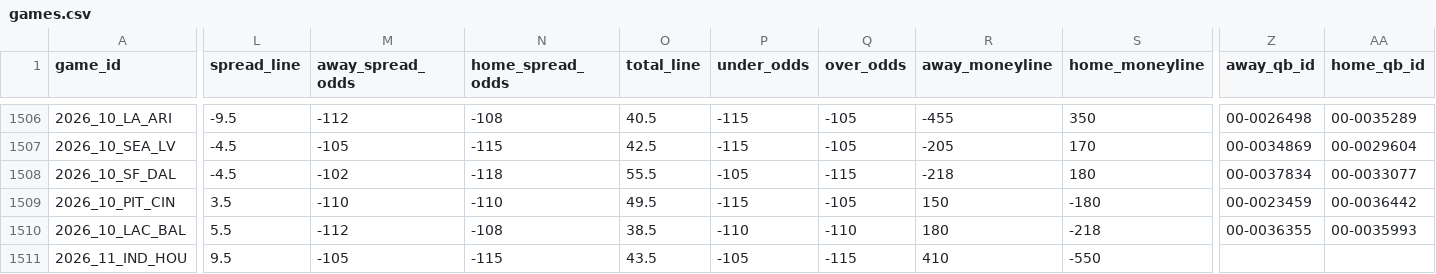
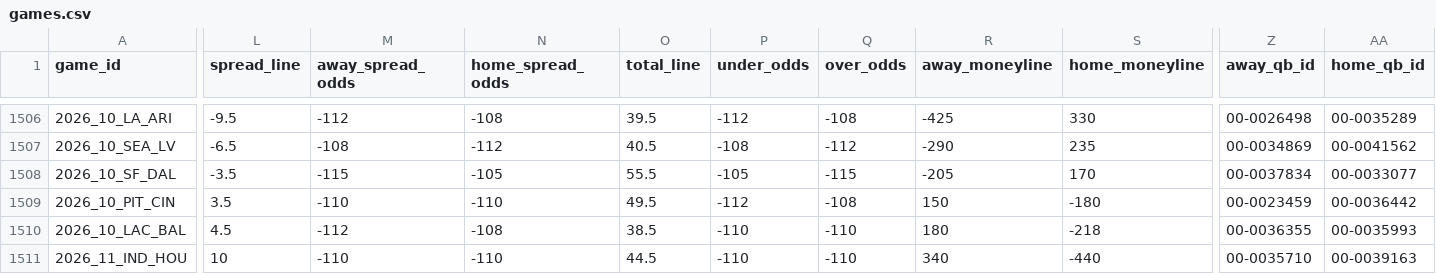
Before and after one commit to GeddyLifeson/nfl-dashboard, a CSV file: data/games.csv, drawn as a sheet; only a part is shown, gaps mark what is left out; the diff covers the shown part only; the diff names each change by its address in the sheet, - before the commit and + after, or states it on an @@ line.

```diff
--- a/data/games.csv
+++ b/data/games.csv
-O1506 (total_line): 40.5
+O1506 (total_line): 39.5
-P1506 (under_odds): -115
+P1506 (under_odds): -112
-Q1506 (over_odds): -105
+Q1506 (over_odds): -108
-R1506 (away_moneyline): -455
+R1506 (away_moneyline): -425
-S1506 (home_moneyline): 350
+S1506 (home_moneyline): 330
-L1507 (spread_line): -4.5
+L1507 (spread_line): -6.5
-M1507 (away_spread_odds): -105
+M1507 (away_spread_odds): -108
-N1507 (home_spread_odds): -115
+N1507 (home_spread_odds): -112
-O1507 (total_line): 42.5
+O1507 (total_line): 40.5
-P1507 (under_odds): -115
+P1507 (under_odds): -108
-Q1507 (over_odds): -105
+Q1507 (over_odds): -112
-R1507 (away_moneyline): -205
+R1507 (away_moneyline): -290
-S1507 (home_moneyline): 170
+S1507 (home_moneyline): 235
-AA1507 (home_qb_id): 00-0029604
+AA1507 (home_qb_id): 00-0041562
-L1508 (spread_line): -4.5
+L1508 (spread_line): -3.5
-M1508 (away_spread_odds): -102
+M1508 (away_spread_odds): -115
-N1508 (home_spread_odds): -118
+N1508 (home_spread_odds): -105
-R1508 (away_moneyline): -218
+R1508 (away_moneyline): -205
-S1508 (home_moneyline): 180
+S1508 (home_moneyline): 170
-P1509 (under_odds): -115
+P1509 (under_odds): -112
-Q1509 (over_odds): -105
+Q1509 (over_odds): -108
-L1510 (spread_line): 5.5
+L1510 (spread_line): 4.5
-L1511 (spread_line): 9.5
+L1511 (spread_line): 10
-M1511 (away_spread_odds): -105
+M1511 (away_spread_odds): -110
-N1511 (home_spread_odds): -115
+N1511 (home_spread_odds): -110
-O1511 (total_line): 43.5
+O1511 (total_line): 44.5
-P1511 (under_odds): -105
+P1511 (under_odds): -110
-Q1511 (over_odds): -115
+Q1511 (over_odds): -110
-R1511 (away_moneyline): 410
+R1511 (away_moneyline): 340
-S1511 (home_moneyline): -550
+S1511 (home_moneyline): -440
-Z1511 (away_qb_id): (empty)
+Z1511 (away_qb_id): 00-0035710
-AA1511 (home_qb_id): (empty)
+AA1511 (home_qb_id): 00-0039163
```
Also changed, not shown: 128 edited cells elsewhere in this file, 5 other files.
